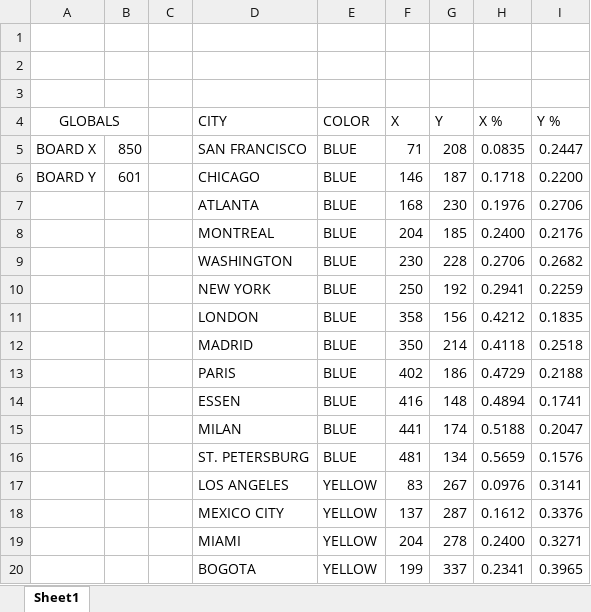
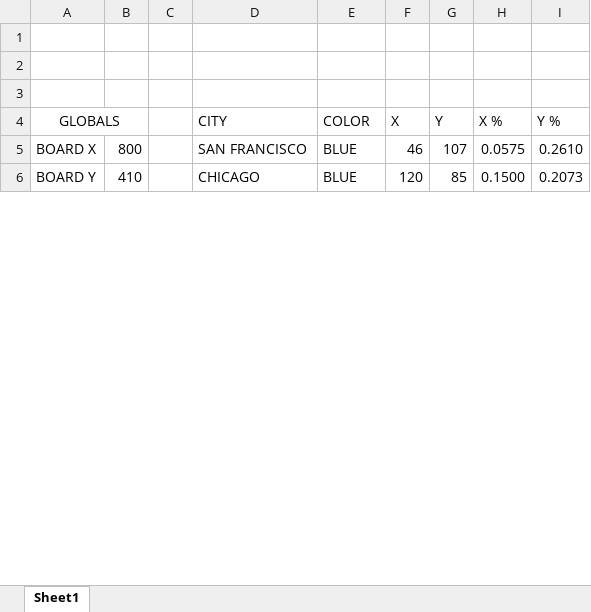
Before and after one commit to DavidDelamater/Pandemic-Simulator, an Excel workbook: Board Measurements.xlsx, sheet Sheet1, drawn as a sheet; only a part is shown; values as stored, in another font and other column widths than the file's, no borders; removed rows and columns are numbered as before the commit, all else as after; the diff covers the shown part only; the diff names each change by its address in the sheet, - before the commit and + after, or states it on an @@ line.

Commit message:
Changed a lot of the game board, got lines somewhat working, need to fix up game board more.

```diff
--- a/Board Measurements.xlsx (sheet Sheet1)
+++ b/Board Measurements.xlsx (sheet Sheet1)
-B5: 850
+B5: 800
-F5 (X): 71
+F5 (X): 46
-G5 (Y): 208
+G5 (Y): 107
-H5 (X %): 0.0835
+H5 (X %): 0.0575
-I5 (Y %): 0.2447
+I5 (Y %): 0.2610
-B6: 601
+B6: 410
-F6 (X): 146
+F6 (X): 120
-G6 (Y): 187
+G6 (Y): 85
-H6 (X %): 0.1718
+H6 (X %): 0.1500
-I6 (Y %): 0.2200
+I6 (Y %): 0.2073
-row 7:  |  |  | ATLANTA | BLUE | 168 | 230 | 0.1976 | 0.2706
-row 8:  |  |  | MONTREAL | BLUE | 204 | 185 | 0.2400 | 0.2176
-row 9:  |  |  | WASHINGTON | BLUE | 230 | 228 | 0.2706 | 0.2682
-row 10:  |  |  | NEW YORK | BLUE | 250 | 192 | 0.2941 | 0.2259
-row 11:  |  |  | LONDON | BLUE | 358 | 156 | 0.4212 | 0.1835
-row 12:  |  |  | MADRID | BLUE | 350 | 214 | 0.4118 | 0.2518
-row 13:  |  |  | PARIS | BLUE | 402 | 186 | 0.4729 | 0.2188
-row 14:  |  |  | ESSEN | BLUE | 416 | 148 | 0.4894 | 0.1741
-row 15:  |  |  | MILAN | BLUE | 441 | 174 | 0.5188 | 0.2047
-row 16:  |  |  | ST. PETERSBURG | BLUE | 481 | 134 | 0.5659 | 0.1576
-row 17:  |  |  | LOS ANGELES | YELLOW | 83 | 267 | 0.0976 | 0.3141
-row 18:  |  |  | MEXICO CITY | YELLOW | 137 | 287 | 0.1612 | 0.3376
-row 19:  |  |  | MIAMI | YELLOW | 204 | 278 | 0.2400 | 0.3271
-row 20:  |  |  | BOGOTA | YELLOW | 199 | 337 | 0.2341 | 0.3965
```
Also changed, not shown: 46 added rows and 32 removed rows elsewhere in this sheet, 2 other files.
